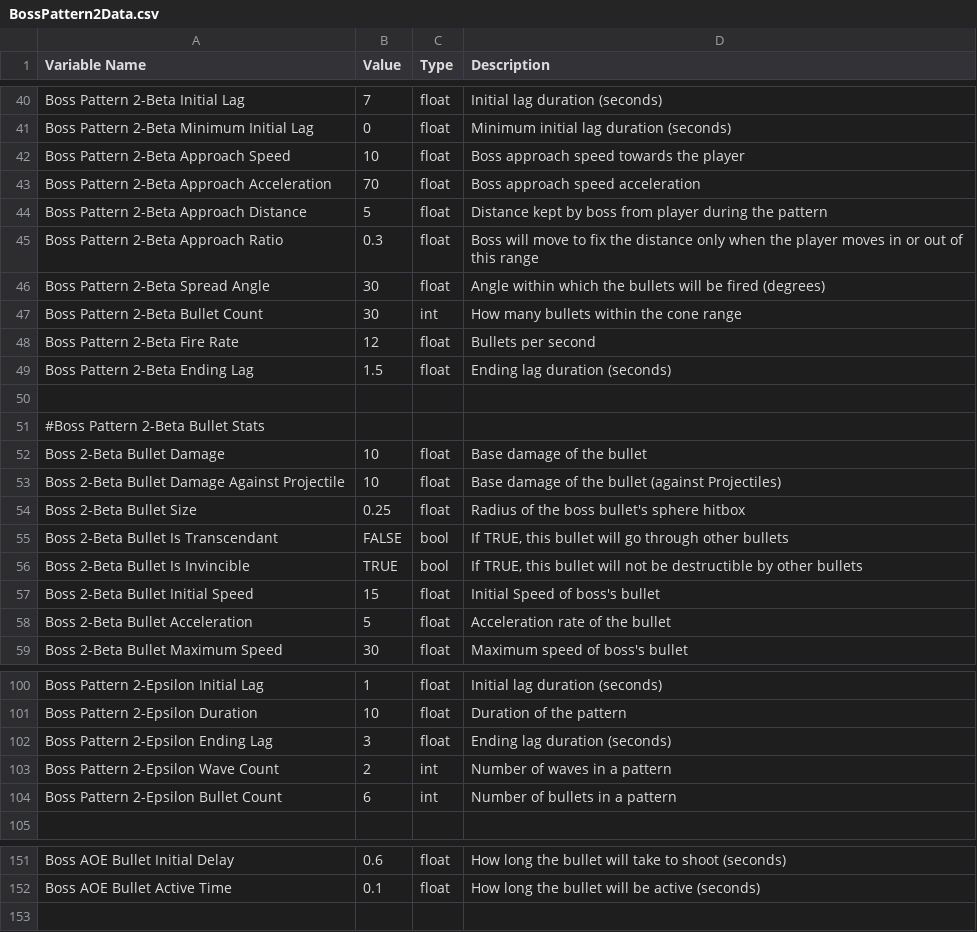
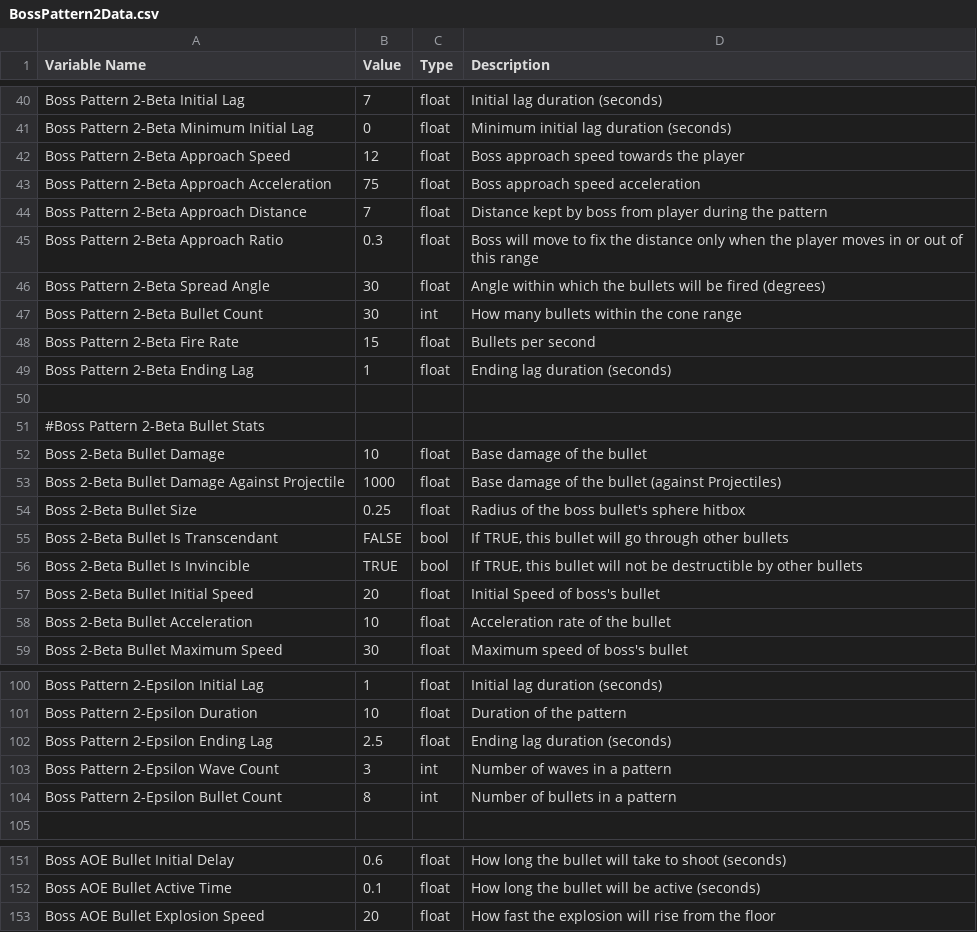
Before and after one commit to andrewpk95/KraftonBuild, a CSV file: Build(x64)/data/DataSheets/BossPattern2Data.csv, drawn as a sheet; only a part is shown, gaps mark what is left out; the diff covers the shown part only.

Commit message:
Ver 0.4 (New exe, new ./data)

```diff
--- a/Build(x64)/data/DataSheets/BossPattern2Data.csv
+++ b/Build(x64)/data/DataSheets/BossPattern2Data.csv
@@ -41,5 +41,5 @@ Boss Pattern 2-Beta Initial Lag,7,float,Initial lag duration (seconds)
 Boss Pattern 2-Beta Minimum Initial Lag,0,float,Minimum initial lag duration (seconds)
-Boss Pattern 2-Beta Approach Speed,10,float,Boss approach speed towards the player
-Boss Pattern 2-Beta Approach Acceleration,70,float,Boss approach speed acceleration
-Boss Pattern 2-Beta Approach Distance,5,float,Distance kept by boss from player during the pattern
+Boss Pattern 2-Beta Approach Speed,12,float,Boss approach speed towards the player
+Boss Pattern 2-Beta Approach Acceleration,75,float,Boss approach speed acceleration
+Boss Pattern 2-Beta Approach Distance,7,float,Distance kept by boss from player during the pattern
 Boss Pattern 2-Beta Approach Ratio,0.3,float,Boss will move to fix the distance only when the player moves in or out of this range
@@ -47,4 +47,4 @@ Boss Pattern 2-Beta Spread Angle,30,float,Angle within which the bullets will be
 Boss Pattern 2-Beta Bullet Count,30,int,How many bullets within the cone range
-Boss Pattern 2-Beta Fire Rate,12,float,Bullets per second
-Boss Pattern 2-Beta Ending Lag,1.5,float,Ending lag duration (seconds)
+Boss Pattern 2-Beta Fire Rate,15,float,Bullets per second
+Boss Pattern 2-Beta Ending Lag,1,float,Ending lag duration (seconds)
 ,,,
@@ -52,3 +52,3 @@ Boss Pattern 2-Beta Ending Lag,1.5,float,Ending lag duration (seconds)
 Boss 2-Beta Bullet Damage,10,float,Base damage of the bullet
-Boss 2-Beta Bullet Damage Against Projectile,10,float,Base damage of the bullet (against Projectiles)
+Boss 2-Beta Bullet Damage Against Projectile,1000,float,Base damage of the bullet (against Projectiles)
 Boss 2-Beta Bullet Size,0.25,float,Radius of the boss bullet's sphere hitbox
@@ -56,4 +56,4 @@ Boss 2-Beta Bullet Is Transcendant,FALSE,bool,"If TRUE, this bullet will go thro
 Boss 2-Beta Bullet Is Invincible,TRUE,bool,"If TRUE, this bullet will not be destructible by other bullets"
-Boss 2-Beta Bullet Initial Speed,15,float,Initial Speed of boss's bullet
-Boss 2-Beta Bullet Acceleration,5,float,Acceleration rate of the bullet
+Boss 2-Beta Bullet Initial Speed,20,float,Initial Speed of boss's bullet
+Boss 2-Beta Bullet Acceleration,10,float,Acceleration rate of the bullet
 Boss 2-Beta Bullet Maximum Speed,30,float,Maximum speed of boss's bullet
@@ -101,5 +101,5 @@ Boss Pattern 2-Epsilon Initial Lag,1,float,Initial lag duration (seconds)
 Boss Pattern 2-Epsilon Duration,10,float,Duration of the pattern
-Boss Pattern 2-Epsilon Ending Lag,3,float,Ending lag duration (seconds)
-Boss Pattern 2-Epsilon Wave Count,2,int,Number of waves in a pattern
-Boss Pattern 2-Epsilon Bullet Count,6,int,Number of bullets in a pattern
+Boss Pattern 2-Epsilon Ending Lag,2.5,float,Ending lag duration (seconds)
+Boss Pattern 2-Epsilon Wave Count,3,int,Number of waves in a pattern
+Boss Pattern 2-Epsilon Bullet Count,8,int,Number of bullets in a pattern
 ,,,
@@ -152 +152,2 @@ Boss AOE Bullet Initial Delay,0.6,float,How long the bullet will take to shoot (
 Boss AOE Bullet Active Time,0.1,float,How long the bullet will be active (seconds)
+Boss AOE Bullet Explosion Speed,20,float,How fast the explosion will rise from the floor
```
Also changed, not shown: 13 edited cells elsewhere in this file, Build(x64)/data/DataSheets/BossPattern3Data.csv, 26 other files.
